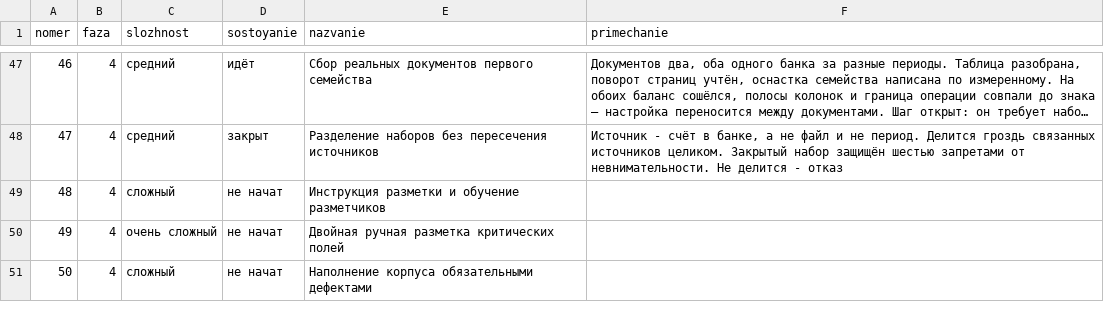
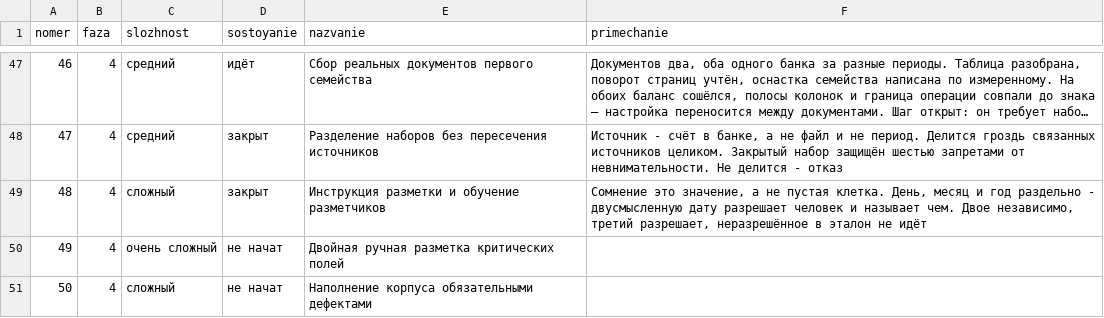
Before and after one commit to lordrubano/stanok-pult, a CSV file: registry.csv, drawn as a sheet; only a part is shown, gaps mark what is left out; long unchanged cells end in ….

```diff
--- a/registry.csv
+++ b/registry.csv
@@ -48,3 +48,3 @@ nomer;faza;slozhnost;sostoyanie;nazvanie;primechanie
 47;4;средний;закрыт;Разделение наборов без пересечения источников;Источник - счёт в банке, а не файл и не период. Делится гроздь связанных источников целиком. Закрытый набор защищён шестью запретами от невнимательности. Не делится - отказ
-48;4;сложный;не начат;Инструкция разметки и обучение разметчиков;
+48;4;сложный;закрыт;Инструкция разметки и обучение разметчиков;Сомнение это значение, а не пустая клетка. День, месяц и год раздельно - двусмысленную дату разрешает человек и называет чем. Двое независимо, третий разрешает, неразрешённое в эталон не идёт
 49;4;очень сложный;не начат;Двойная ручная разметка критических полей;
```
Also changed, not shown: 7 other files.
